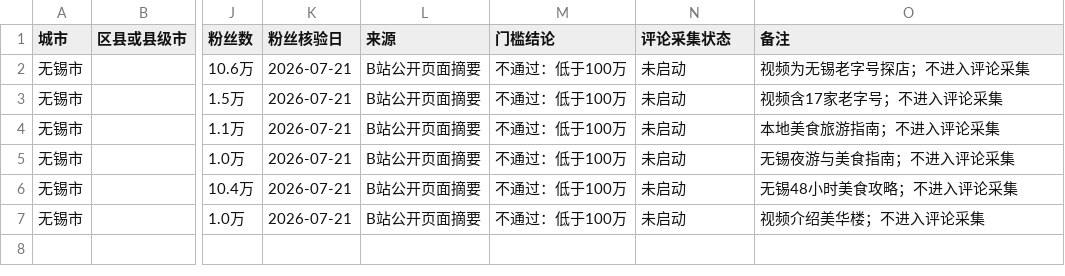
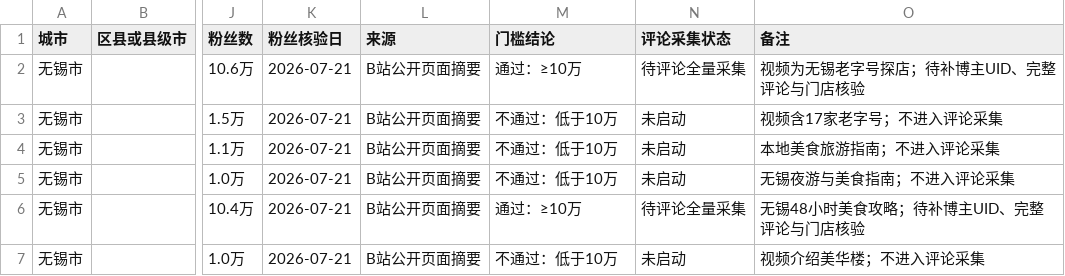
Before and after one commit to jearvino-sketch/healthy_life, a CSV file: 饮食/饭店数据/视频来源.csv, drawn as a sheet; only a part is shown, gaps mark what is left out; the diff names each change by its address in the sheet, - before the commit and + after, or states it on an @@ line.

```diff
--- a/饮食/饭店数据/视频来源.csv
+++ b/饮食/饭店数据/视频来源.csv
-M2 (门槛结论): 不通过：低于100万
+M2 (门槛结论): 通过：≥10万
-N2 (评论采集状态): 未启动
+N2 (评论采集状态): 待评论全量采集
-O2 (备注): 视频为无锡老字号探店；不进入评论采集
+O2 (备注): 视频为无锡老字号探店；待补博主UID、完整评论与门店核验
-M3:M5 (门槛结论): 不通过：低于100万
+M3:M5 (门槛结论): 不通过：低于10万
-M6 (门槛结论): 不通过：低于100万
+M6 (门槛结论): 通过：≥10万
-N6 (评论采集状态): 未启动
+N6 (评论采集状态): 待评论全量采集
-O6 (备注): 无锡48小时美食攻略；不进入评论采集
+O6 (备注): 无锡48小时美食攻略；待补博主UID、完整评论与门店核验
-M7 (门槛结论): 不通过：低于100万
+M7 (门槛结论): 不通过：低于10万
```
Also changed, not shown: 2 other files.
